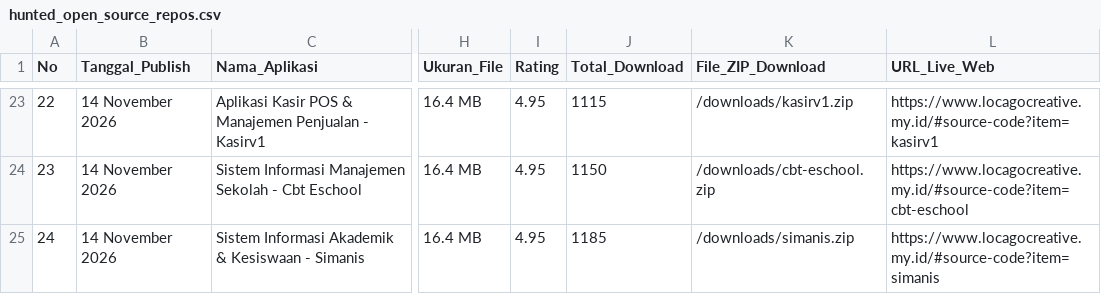
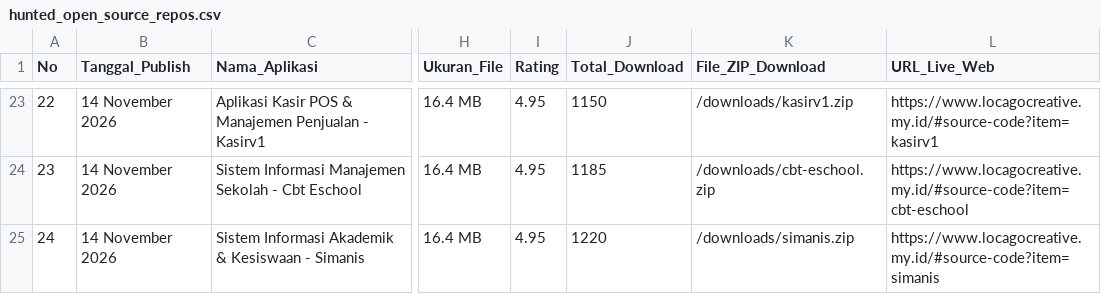
Before and after one commit to mfahmiq/LocaGo-Creative, a CSV file: public/downloads/hunted_open_source_repos.csv, drawn as a sheet; only a part is shown, gaps mark what is left out; the diff covers the shown part only; the diff names each change by its address in the sheet, - before the commit and + after, or states it on an @@ line.

```diff
--- a/public/downloads/hunted_open_source_repos.csv
+++ b/public/downloads/hunted_open_source_repos.csv
-J23 (Total_Download): 1115
+J23 (Total_Download): 1150
-J24 (Total_Download): 1150
+J24 (Total_Download): 1185
-J25 (Total_Download): 1185
+J25 (Total_Download): 1220
```
Also changed, not shown: 1 added row, 1 removed row, 30 edited cells and row numbers in column A elsewhere in this file, 6 other files.
